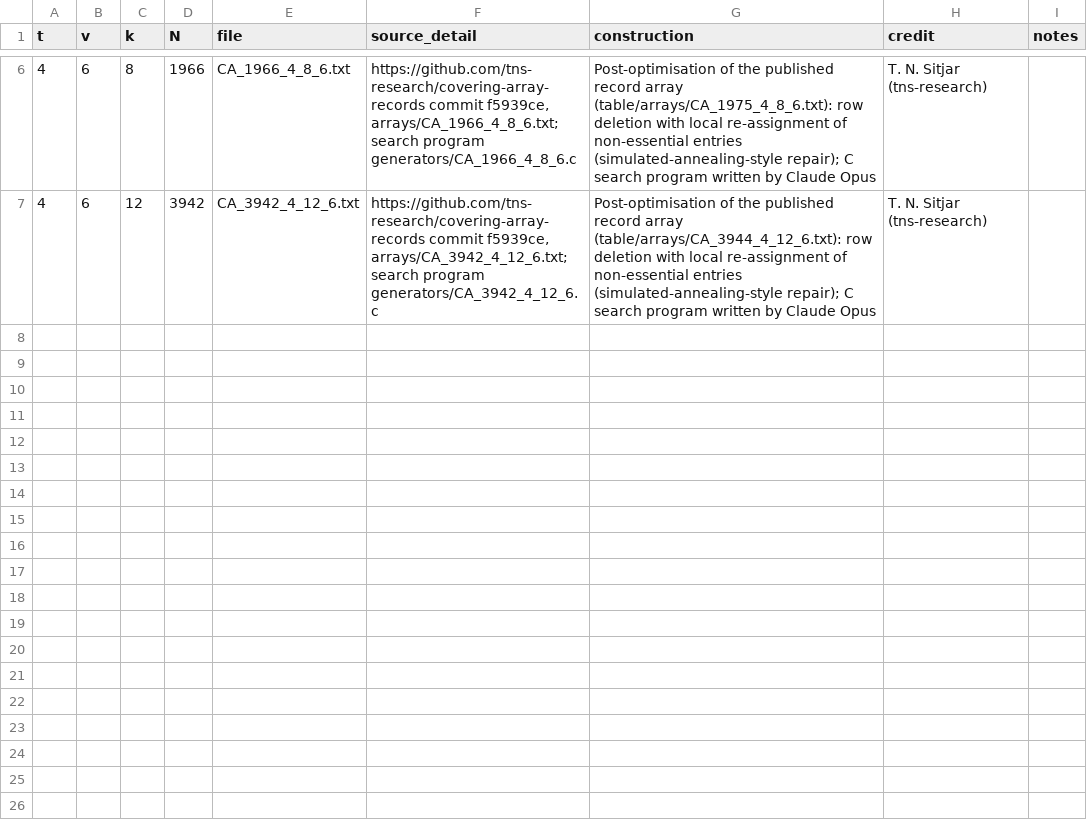
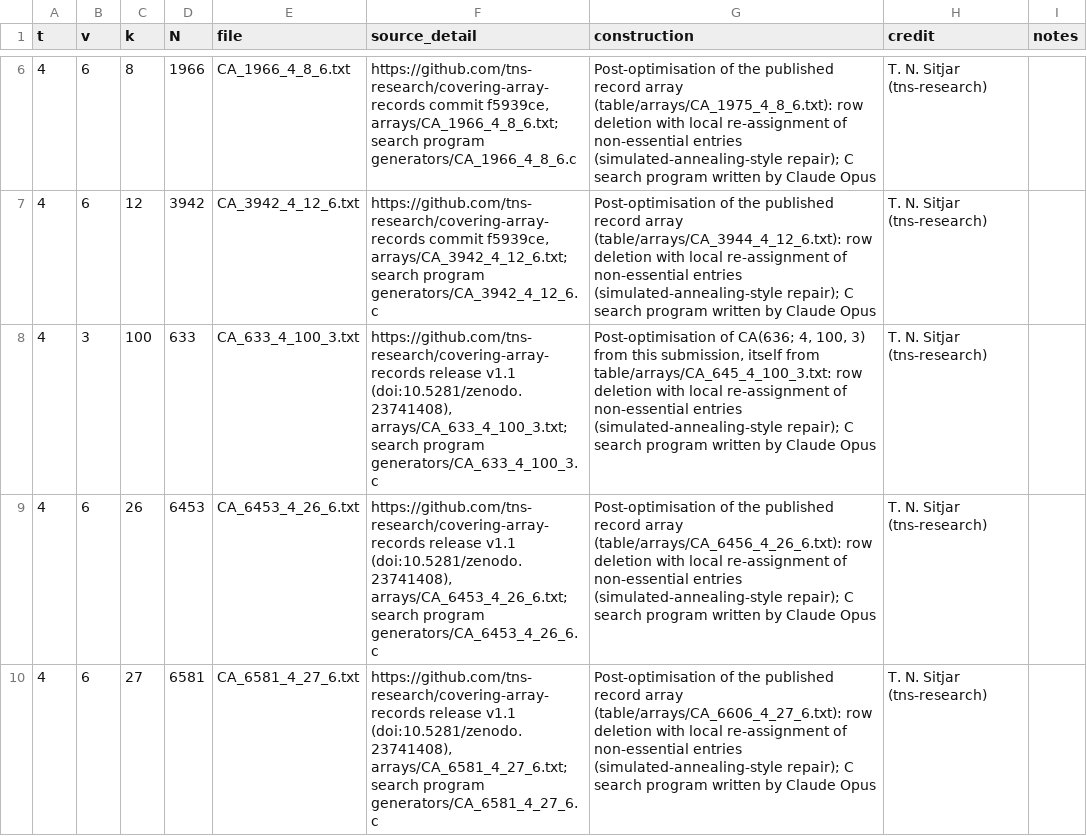
Before and after one commit to chrispbsmolen/ca-tools, a CSV file: submissions/sitjar-t4-2026-10/claims.csv, drawn as a sheet; only a part is shown, gaps mark what is left out; the diff names each change by its address in the sheet, - before the commit and + after, or states it on an @@ line.

```diff
--- a/submissions/sitjar-t4-2026-10/claims.csv
+++ b/submissions/sitjar-t4-2026-10/claims.csv
+row 8: 4 | 3 | 100 | 633 | CA_633_4_100_3.txt | https://github.com/tns-research/covering-array-records release v1.1 (doi:10.5281/zenodo.23741408), arrays/CA_633_4_100_3.txt; search program generators/CA_633_4_100_3.c | Post-optimisation of CA(636; 4, 100, 3) from this submission, itself from table/arrays/CA_645_4_100_3.txt: row deletion with local re-assignment of non-essential entries (simulated-annealing-style repair); C search program written by Claude Opus | T. N. Sitjar (tns-research)
+row 9: 4 | 6 | 26 | 6453 | CA_6453_4_26_6.txt | https://github.com/tns-research/covering-array-records release v1.1 (doi:10.5281/zenodo.23741408), arrays/CA_6453_4_26_6.txt; search program generators/CA_6453_4_26_6.c | Post-optimisation of the published record array (table/arrays/CA_6456_4_26_6.txt): row deletion with local re-assignment of non-essential entries (simulated-annealing-style repair); C search program written by Claude Opus | T. N. Sitjar (tns-research)
+row 10: 4 | 6 | 27 | 6581 | CA_6581_4_27_6.txt | https://github.com/tns-research/covering-array-records release v1.1 (doi:10.5281/zenodo.23741408), arrays/CA_6581_4_27_6.txt; search program generators/CA_6581_4_27_6.c | Post-optimisation of the published record array (table/arrays/CA_6606_4_27_6.txt): row deletion with local re-assignment of non-essential entries (simulated-annealing-style repair); C search program written by Claude Opus | T. N. Sitjar (tns-research)
```
Also changed, not shown: 3 other files.
